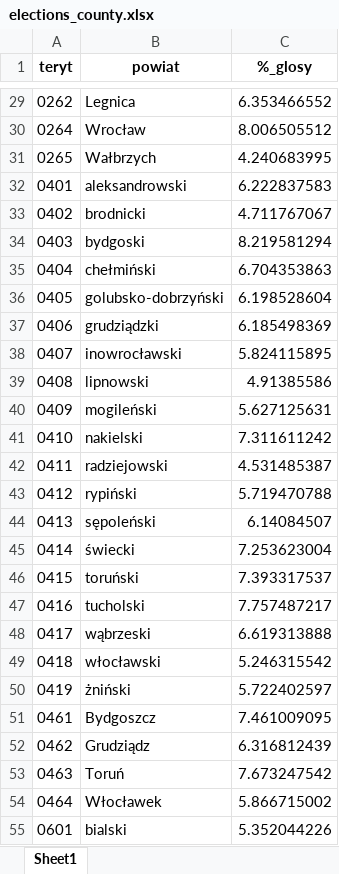
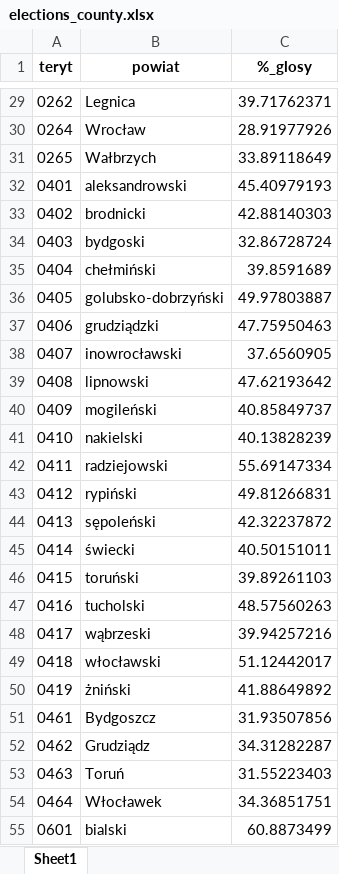
Before and after one commit to sebastian-konicz/covid-dashboard, an Excel workbook: data/interim/elections/elections_county.xlsx, sheet Sheet1, drawn as a sheet; only a part is shown, gaps mark what is left out; values as stored, in another font and other column widths than the file's, no borders; the diff covers the shown part only; the diff names each change by its address in the sheet, - before the commit and + after, or states it on an @@ line.

```diff
--- a/data/interim/elections/elections_county.xlsx (sheet Sheet1)
+++ b/data/interim/elections/elections_county.xlsx (sheet Sheet1)
-C29 (%_glosy): 6.353466552
+C29 (%_glosy): 39.71762371
-C30 (%_glosy): 8.006505512
+C30 (%_glosy): 28.91977926
-C31 (%_glosy): 4.240683995
+C31 (%_glosy): 33.89118649
-C32 (%_glosy): 6.222837583
+C32 (%_glosy): 45.40979193
-C33 (%_glosy): 4.711767067
+C33 (%_glosy): 42.88140303
-C34 (%_glosy): 8.219581294
+C34 (%_glosy): 32.86728724
-C35 (%_glosy): 6.704353863
+C35 (%_glosy): 39.8591689
-C36 (%_glosy): 6.198528604
+C36 (%_glosy): 49.97803887
-C37 (%_glosy): 6.185498369
+C37 (%_glosy): 47.75950463
-C38 (%_glosy): 5.824115895
+C38 (%_glosy): 37.6560905
-C39 (%_glosy): 4.91385586
+C39 (%_glosy): 47.62193642
-C40 (%_glosy): 5.627125631
+C40 (%_glosy): 40.85849737
-C41 (%_glosy): 7.311611242
+C41 (%_glosy): 40.13828239
-C42 (%_glosy): 4.531485387
+C42 (%_glosy): 55.69147334
-C43 (%_glosy): 5.719470788
+C43 (%_glosy): 49.81266831
-C44 (%_glosy): 6.14084507
+C44 (%_glosy): 42.32237872
-C45 (%_glosy): 7.253623004
+C45 (%_glosy): 40.50151011
-C46 (%_glosy): 7.393317537
+C46 (%_glosy): 39.89261103
-C47 (%_glosy): 7.757487217
+C47 (%_glosy): 48.57560263
-C48 (%_glosy): 6.619313888
+C48 (%_glosy): 39.94257216
-C49 (%_glosy): 5.246315542
+C49 (%_glosy): 51.12442017
-C50 (%_glosy): 5.722402597
+C50 (%_glosy): 41.88649892
-C51 (%_glosy): 7.461009095
+C51 (%_glosy): 31.93507856
-C52 (%_glosy): 6.316812439
+C52 (%_glosy): 34.31282287
-C53 (%_glosy): 7.673247542
+C53 (%_glosy): 31.55223403
-C54 (%_glosy): 5.866715002
+C54 (%_glosy): 34.36851751
-C55 (%_glosy): 5.352044226
+C55 (%_glosy): 60.8873499
```
Also changed, not shown: 355 edited cells elsewhere in this sheet, 3 other files.
